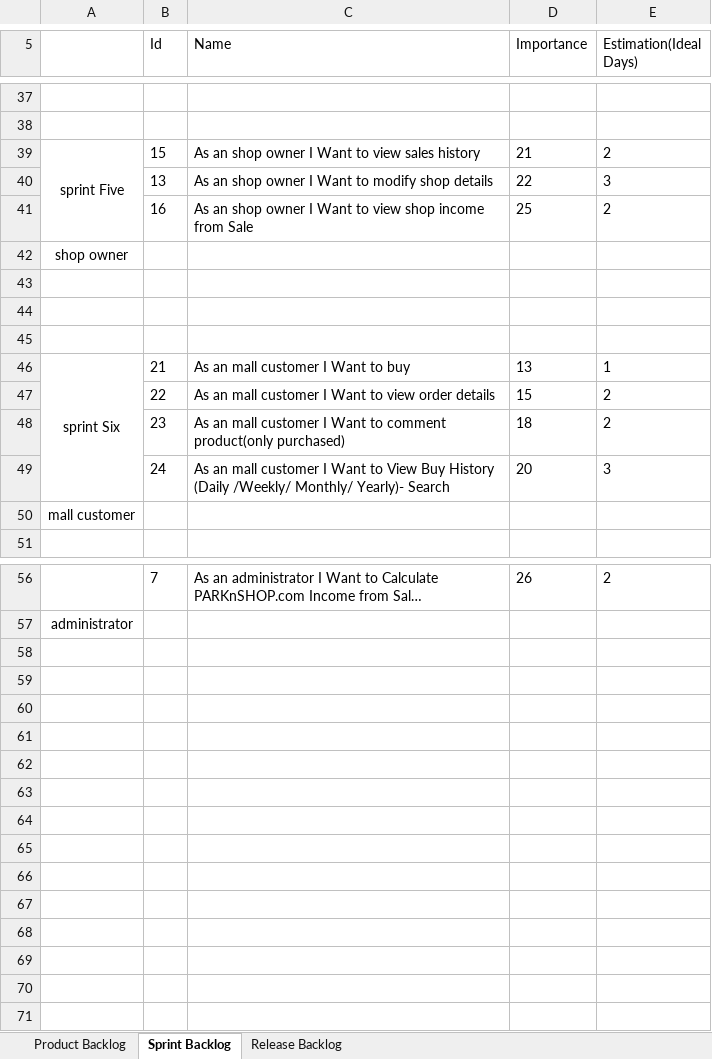
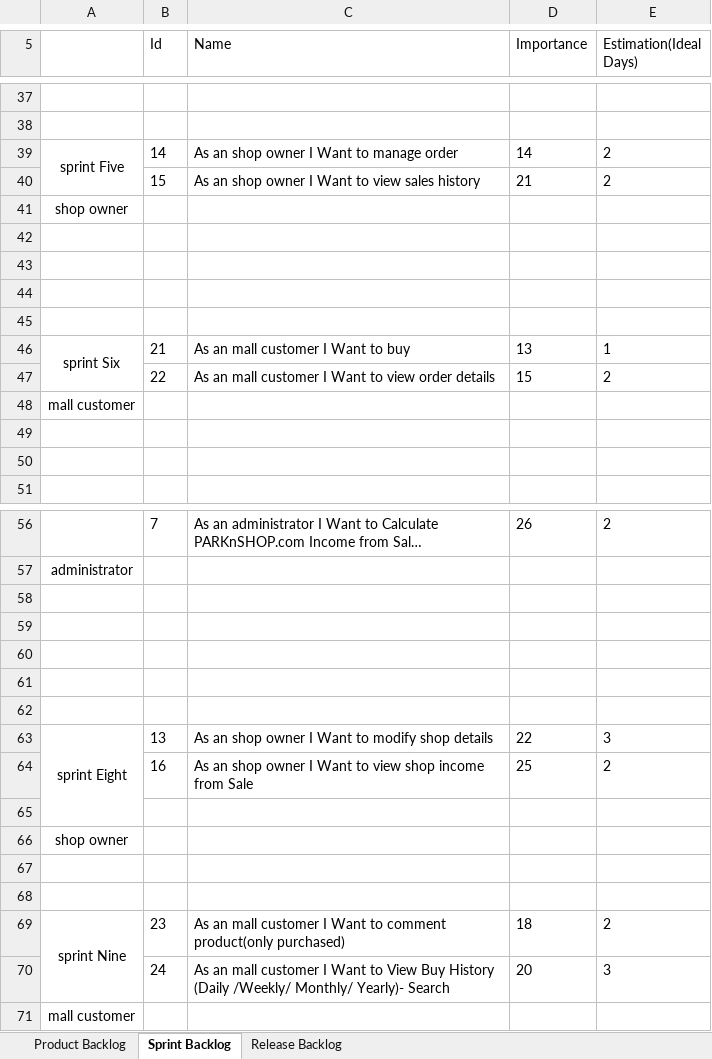
Before and after one commit to ArchibaldOS/ParkNShop, an Excel workbook: Backlog/Backlog_team10.xlsx, sheet Sprint Backlog, drawn as a sheet; only a part is shown, gaps mark what is left out; long unchanged cells end in …; values as stored, in another font and other column widths than the file's, no borders; charts and pictures not drawn; removed rows and columns are numbered as before the commit, all else as after; the diff covers the shown part only; the diff names each change by its address in the sheet, - before the commit and + after, or states it on an @@ line.

```diff
--- a/Backlog/Backlog_team10.xlsx (sheet Sprint Backlog)
+++ b/Backlog/Backlog_team10.xlsx (sheet Sprint Backlog)
+row 39: sprint Five | 14 | As an shop owner I Want to manage order | 14 | 2
-A40: sprint Five
+A40: (empty)
-A39:A41 merged
-row 40:  | 13 | As an shop owner I Want to modify shop details | 22 | 3
+row 42: (empty)
-row 48:  | 23 | As an mall customer I Want to comment product(only purchased) | 18 | 2
+row 49: (empty)
+row 50: (empty)
+row 58: (empty)
+row 59: (empty)
+row 60: (empty)
+row 61: (empty)
+row 62: (empty)
+row 63: sprint Eight | 13 | As an shop owner I Want to modify shop details | 22 | 3
@@ row 41 moved to row 64: 16 @@
+row 65: (empty)
+row 66: shop owner
+row 67: (empty)
+row 68: (empty)
+row 69: sprint Nine | 23 | As an mall customer I Want to comment product(only purchased) | 18 | 2
@@ row 49 moved to row 70: 24 @@
+row 71: mall customer
```
Also changed, not shown: 1 added row, 1 removed row and 1 moved row elsewhere in this sheet, sheet Release Backlog, charts or pictures, 3 other files.
